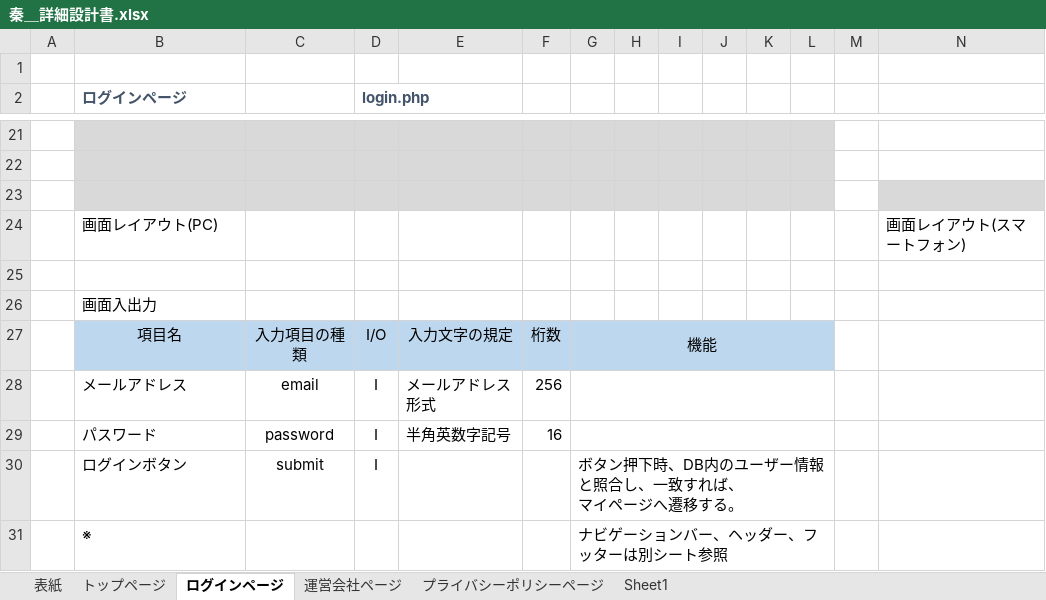
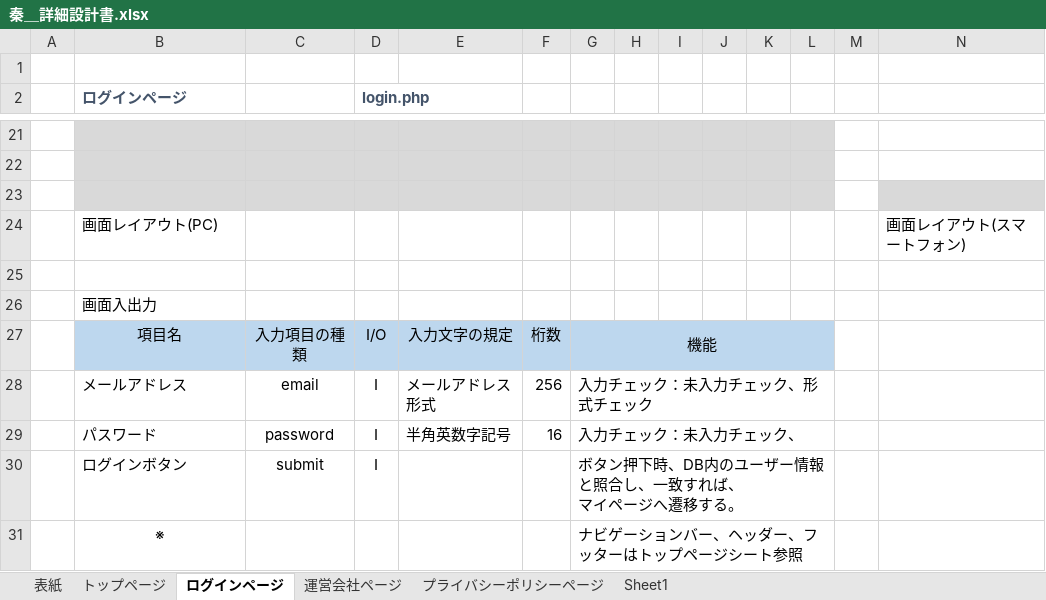
Before and after one commit to sss-sr2021/GUYS, an Excel workbook: 提出物/秦＿詳細設計書.xlsx, sheet ログインページ, drawn as a sheet; only a part is shown, gaps mark what is left out; values as stored, in another font and other column widths than the file's, no borders; charts and pictures not drawn; the diff names each change by its address in the sheet, - before the commit and + after, or states it on an @@ line.

Commit message:
変更

```diff
--- a/提出物/秦＿詳細設計書.xlsx (sheet ログインページ)
+++ b/提出物/秦＿詳細設計書.xlsx (sheet ログインページ)
-G28: (empty)
+G28: 入力チェック：未入力チェック、形式チェック
-G29: (empty)
+G29: 入力チェック：未入力チェック、
-B31 alignment: left
+B31 alignment: center
-G31: ナビゲーションバー、ヘッダー、フッターは別シート参照
+G31: ナビゲーションバー、ヘッダー、フッターはトップページシート参照
```
Also changed, not shown: sheet プライバシーポリシーページ, sheet 運営会社ページ, charts or pictures.
